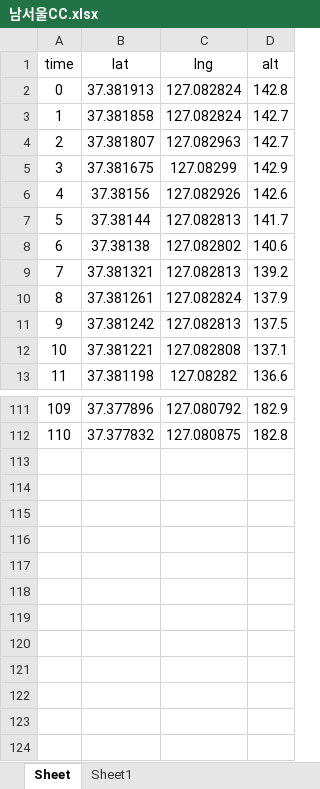
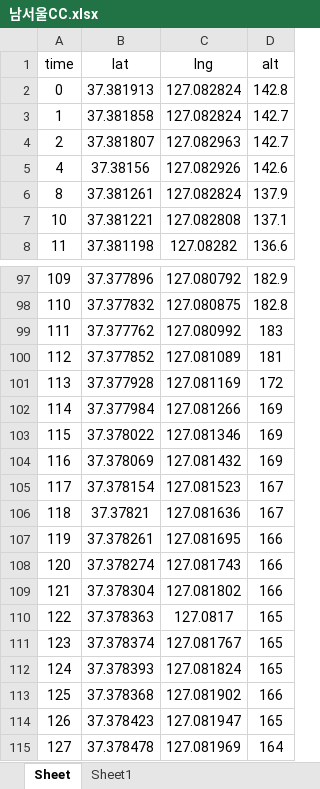
Before and after one commit to hohyeong28/python_gpswatch, an Excel workbook: 남서울CC.xlsx, sheet Sheet, drawn as a sheet; only a part is shown, gaps mark what is left out; values as stored, in another font and other column widths than the file's, no borders; removed rows and columns are numbered as before the commit, all else as after; the diff covers the shown part only; the diff names each change by its address in the sheet, - before the commit and + after, or states it on an @@ line.

```diff
--- a/남서울CC.xlsx (sheet Sheet)
+++ b/남서울CC.xlsx (sheet Sheet)
-row 5: 3 | 37.381675 | 127.08299 | 142.9
-row 7: 5 | 37.38144 | 127.082813 | 141.7
-row 8: 6 | 37.38138 | 127.082802 | 140.6
-row 9: 7 | 37.381321 | 127.082813 | 139.2
-row 11: 9 | 37.381242 | 127.082813 | 137.5
+row 99: 111 | 37.377762 | 127.080992 | 183
+row 100: 112 | 37.377852 | 127.081089 | 181
+row 101: 113 | 37.377928 | 127.081169 | 172
+row 102: 114 | 37.377984 | 127.081266 | 169
+row 103: 115 | 37.378022 | 127.081346 | 169
+row 104: 116 | 37.378069 | 127.081432 | 169
+row 105: 117 | 37.378154 | 127.081523 | 167
+row 106: 118 | 37.37821 | 127.081636 | 167
+row 107: 119 | 37.378261 | 127.081695 | 166
+row 108: 120 | 37.378274 | 127.081743 | 166
+row 109: 121 | 37.378304 | 127.081802 | 166
+row 110: 122 | 37.378363 | 127.0817 | 165
+row 111: 123 | 37.378374 | 127.081767 | 165
+row 112: 124 | 37.378393 | 127.081824 | 165
+row 113: 125 | 37.378368 | 127.081902 | 166
+row 114: 126 | 37.378423 | 127.081947 | 165
+row 115: 127 | 37.378478 | 127.081969 | 164
```
Also changed, not shown: 9 removed rows elsewhere in this sheet, 2 other files.
